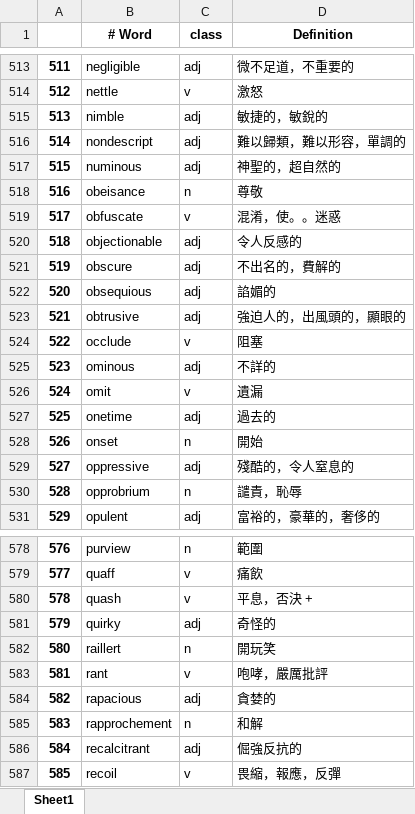
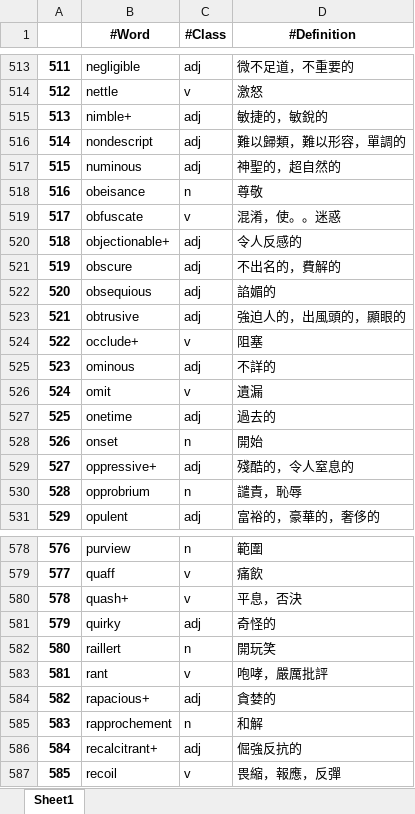
Before and after one commit to liangjiali0304/Vocab_App, an Excel workbook: Kill_GRE.xlsx, sheet Sheet1, drawn as a sheet; only a part is shown, gaps mark what is left out; values as stored, in another font and other column widths than the file's, no borders; conditional formats not drawn; the diff covers the shown part only; the diff names each change by its address in the sheet, - before the commit and + after, or states it on an @@ line.

```diff
--- a/Kill_GRE.xlsx (sheet Sheet1)
+++ b/Kill_GRE.xlsx (sheet Sheet1)
-B1: # Word
+B1: #Word
-C1: class
+C1: #Class
-D1: Definition
+D1: #Definition
-B515 (#Word): nimble
+B515 (#Word): nimble+
-B520 (#Word): objectionable
+B520 (#Word): objectionable+
-B524 (#Word): occlude
+B524 (#Word): occlude+
-B529 (#Word): oppressive
+B529 (#Word): oppressive+
-B580 (#Word): quash
+B580 (#Word): quash+
-D580 (#Definition): 平息，否決 +
+D580 (#Definition): 平息，否決
-B584 (#Word): rapacious
+B584 (#Word): rapacious+
-B586 (#Word): recalcitrant
+B586 (#Word): recalcitrant+
```
Also changed, not shown: 1 added row and 16 edited cells elsewhere in this sheet, 3 other files.
